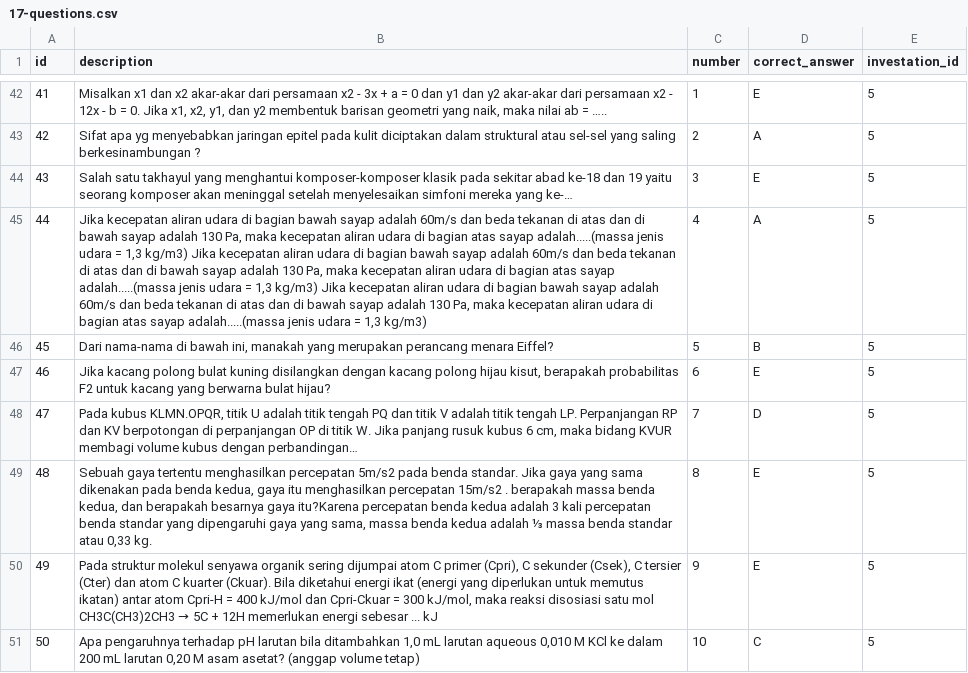
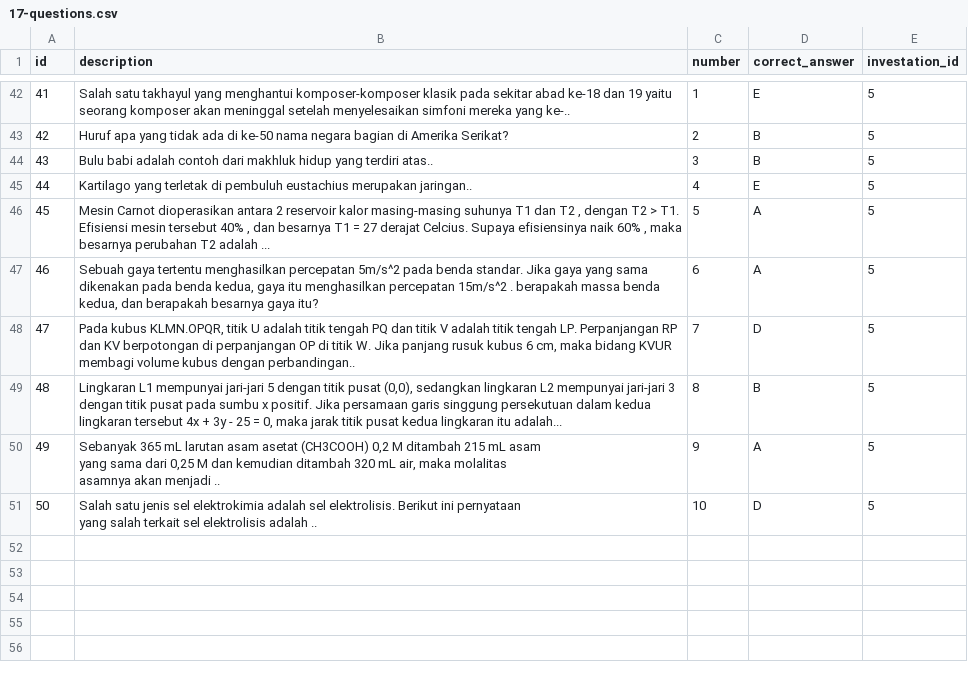
Before and after one commit to Theofilusarifin/Gamebes_IGXXX, a CSV file: database/data/17-questions.csv, drawn as a sheet; only a part is shown, gaps mark what is left out; ↵ is a line break in a cell; the diff covers the shown part only; the diff names each change by its address in the sheet, - before the commit and + after, or states it on an @@ line.

Commit message:
update soal investasi
update question dan answer csv

```diff
--- a/database/data/17-questions.csv
+++ b/database/data/17-questions.csv
-B42 (description): Misalkan x1 dan x2 akar-akar dari persamaan x2 - 3x + a = 0 dan y1 dan y2 akar-akar dari persamaan x2 - 12x - b = 0. Jika x1, x2, y1, dan y2 membentuk barisan geometri yang naik, maka nilai ab = …..
+B42 (description): Salah satu takhayul yang menghantui komposer-komposer klasik pada sekitar abad ke-18 dan 19 yaitu seorang komposer akan meninggal setelah menyelesaikan simfoni mereka yang ke-..
-B43 (description): Sifat apa yg menyebabkan jaringan epitel pada kulit diciptakan dalam struktural atau sel-sel yang saling berkesinambungan ?
+B43 (description): Huruf apa yang tidak ada di ke-50 nama negara bagian di Amerika Serikat?
-D43 (correct_answer): A
+D43 (correct_answer): B
-B44 (description): Salah satu takhayul yang menghantui komposer-komposer klasik pada sekitar abad ke-18 dan 19 yaitu seorang komposer akan meninggal setelah menyelesaikan simfoni mereka yang ke-…
+B44 (description): Bulu babi adalah contoh dari makhluk hidup yang terdiri atas..
-D44 (correct_answer): E
+D44 (correct_answer): B
-B45 (description): Jika kecepatan aliran udara di bagian bawah sayap adalah 60m/s dan beda tekanan di atas dan di bawah sayap adalah 130 Pa, maka kecepatan aliran udara di bagian atas sayap adalah.....(massa jenis udara = 1,3 kg/m3) Jika kecepatan aliran udara di bagian bawah sayap adalah 60m/s dan beda tekanan di atas dan di bawah sayap adalah 130 Pa, maka kecepatan aliran udara di bagian atas sayap adalah.....(massa jenis udara = 1,3 kg/m3) Jika kecepatan aliran udara di bagian bawah sayap adalah 60m/s dan beda tekanan di atas dan di bawah sayap adalah 130 Pa, maka kecepatan aliran udara di bagian atas sayap adalah.....(massa jenis udara = 1,3 kg/m3)
+B45 (description): Kartilago yang terletak di pembuluh eustachius merupakan jaringan..
-D45 (correct_answer): A
+D45 (correct_answer): E
-B46 (description): Dari nama-nama di bawah ini, manakah yang merupakan perancang menara Eiffel?
+B46 (description): Mesin Carnot dioperasikan antara 2 reservoir kalor masing-masing suhunya T1 dan T2 , dengan T2 > T1. Efisiensi mesin tersebut 40% , dan besarnya T1 = 27 derajat Celcius. Supaya efisiensinya naik 60% , maka besarnya perubahan T2 adalah ...
-D46 (correct_answer): B
+D46 (correct_answer): A
-B47 (description): Jika kacang polong bulat kuning disilangkan dengan kacang polong hijau kisut, berapakah probabilitas F2 untuk kacang yang berwarna bulat hijau?
+B47 (description): Sebuah gaya tertentu menghasilkan percepatan 5m/s^2 pada benda standar. Jika gaya yang sama dikenakan pada benda kedua, gaya itu menghasilkan percepatan 15m/s^2 . berapakah massa benda kedua, dan berapakah besarnya gaya itu?
-D47 (correct_answer): E
+D47 (correct_answer): A
-B48 (description): …kubus dengan perbandingan…
+B48 (description): …kubus dengan perbandingan..
-B49 (description): Sebuah gaya tertentu menghasilkan percepatan 5m/s2 pada benda standar. Jika gaya yang sama dikenakan pada benda kedua, gaya itu menghasilkan percepatan 15m/s2 . berapakah massa benda kedua, dan berapakah besarnya gaya itu?Karena percepatan benda kedua adalah 3 kali percepatan benda standar yang dipengaruhi gaya yang sama, massa benda kedua adalah ⅓ massa benda standar atau 0,33 kg.
+B49 (description): Lingkaran L1 mempunyai jari-jari 5 dengan titik pusat (0,0), sedangkan lingkaran L2 mempunyai jari-jari 3 dengan titik pusat pada sumbu x positif. Jika persamaan garis singgung persekutuan dalam kedua lingkaran tersebut 4x + 3y - 25 = 0, maka jarak titik pusat kedua lingkaran itu adalah...
-D49 (correct_answer): E
+D49 (correct_answer): B
@@ B50 (description): Pada struktur molekul senyawa organik sering dijumpai atom C primer (Cpri), C sekunder (Csek), C tersier (Cter) dan atom C kuarter (Ckuar). Bila diketahui energi ikat (energi yang diperlukan untuk memutus ikatan) antar atom Cpri-H = 400 kJ/mol dan Cpri-Ckuar = 300 kJ/mol, maka reaksi disosiasi satu mol CH3C(CH3)2CH3 → 5C + 12H memerlukan energi sebesar ... kJ → Sebanyak 365 mL larutan asam asetat (CH3COOH) 0,2 M ditambah 215 mL asam ↵ yang sama dari 0,25 M dan kemudian ditambah 320 mL air, maka molalitas ↵ asamnya akan menjadi .. @@
-D50 (correct_answer): E
+D50 (correct_answer): A
-B51 (description): Apa pengaruhnya terhadap pH larutan bila ditambahkan 1,0 mL larutan aqueous 0,010 M KCl ke dalam 200 mL larutan 0,20 M asam asetat? (anggap volume tetap)
+B51 (description): Salah satu jenis sel elektrokimia adalah sel elektrolisis. Berikut ini pernyataan ↵ yang salah terkait sel elektrolisis adalah ..
-D51 (correct_answer): C
+D51 (correct_answer): D
```
Also changed, not shown: 68 edited cells elsewhere in this file, database/data/18-answers.csv.
